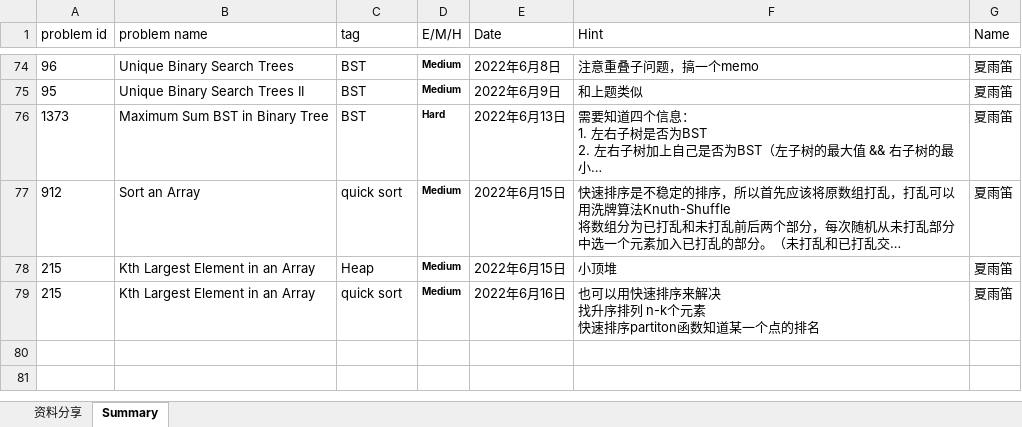
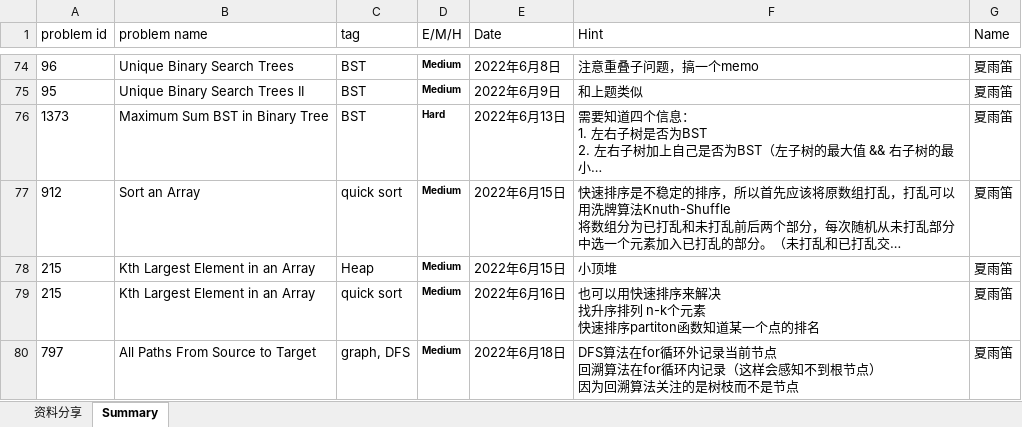
Before and after one commit to JILLXIA/2021leetcode, an Excel workbook: 打卡统计&&资料分享.xlsx, sheet Summary, drawn as a sheet; only a part is shown, gaps mark what is left out; long unchanged cells end in …; values as stored, in another font and other column widths than the file's, no borders; ↵ is a line break in a cell; the diff names each change by its address in the sheet, - before the commit and + after, or states it on an @@ line.

```diff
--- a/打卡统计&&资料分享.xlsx (sheet Summary)
+++ b/打卡统计&&资料分享.xlsx (sheet Summary)
+row 80: 797 | All Paths From Source to Target | graph, DFS | Medium | 2022年6月18日 | DFS算法在for循环外记录当前节点 ↵ 回溯算法在for循环内记录（这样会感知不到根节点） ↵ 因为回溯算法关注的是树枝而不是节点 | 夏雨笛
```
Also changed, not shown: 1 other file.
